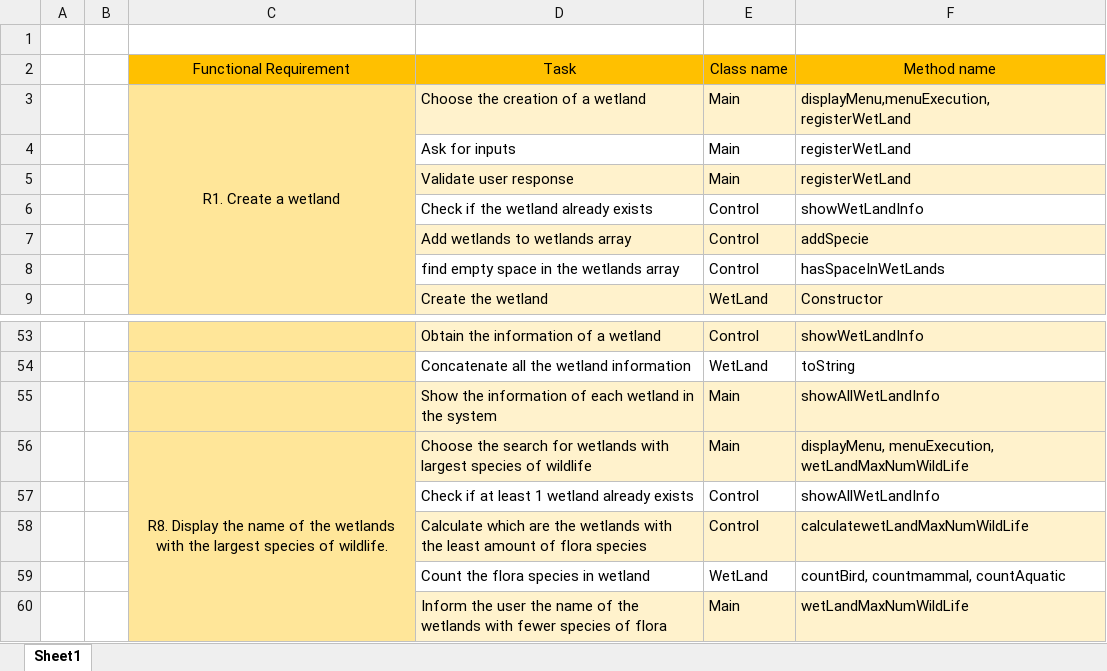
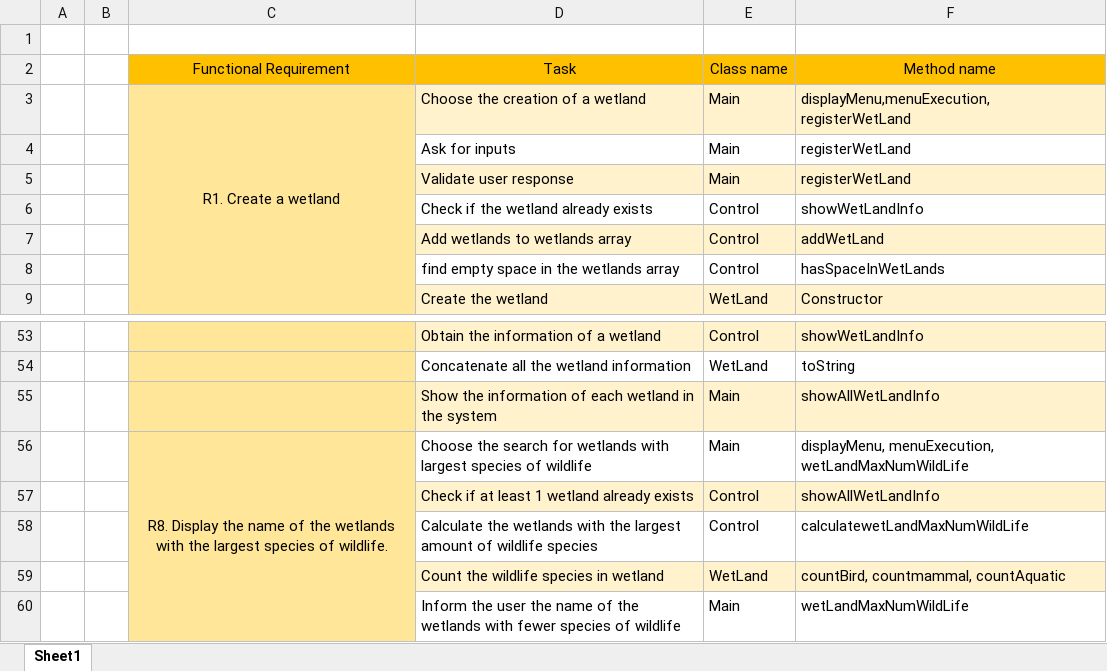
Before and after one commit to Annsof/WetLand, an Excel workbook: doc/Design/Tracebility table.xlsx, sheet Sheet1, drawn as a sheet; only a part is shown, gaps mark what is left out; values as stored, in another font and other column widths than the file's, no borders; the diff names each change by its address in the sheet, - before the commit and + after, or states it on an @@ line.

```diff
--- a/doc/Design/Tracebility table.xlsx (sheet Sheet1)
+++ b/doc/Design/Tracebility table.xlsx (sheet Sheet1)
-F7 (Method name): addSpecie
+F7 (Method name): addWetLand
-D56:F56 fill: #FFF2CC
+D56:F56 fill: none
-D57:F57 fill: none
+D57:F57 fill: #FFF2CC
-D58 (Task): Calculate which are the wetlands with the least amount of flora species
+D58 (Task): Calculate the wetlands with the largest amount of wildlife species
-D58:F58 fill: #FFF2CC
+D58:F58 fill: none
-D59 (Task): Count the flora species in wetland
+D59 (Task): Count the wildlife species in wetland
-D59:F59 fill: none
+D59:F59 fill: #FFF2CC
-D60 (Task): …species of flora
+D60 (Task): …species of wildlife
-D60:F60 fill: #FFF2CC
+D60:F60 fill: none
```
Also changed, not shown: 1 other file.
